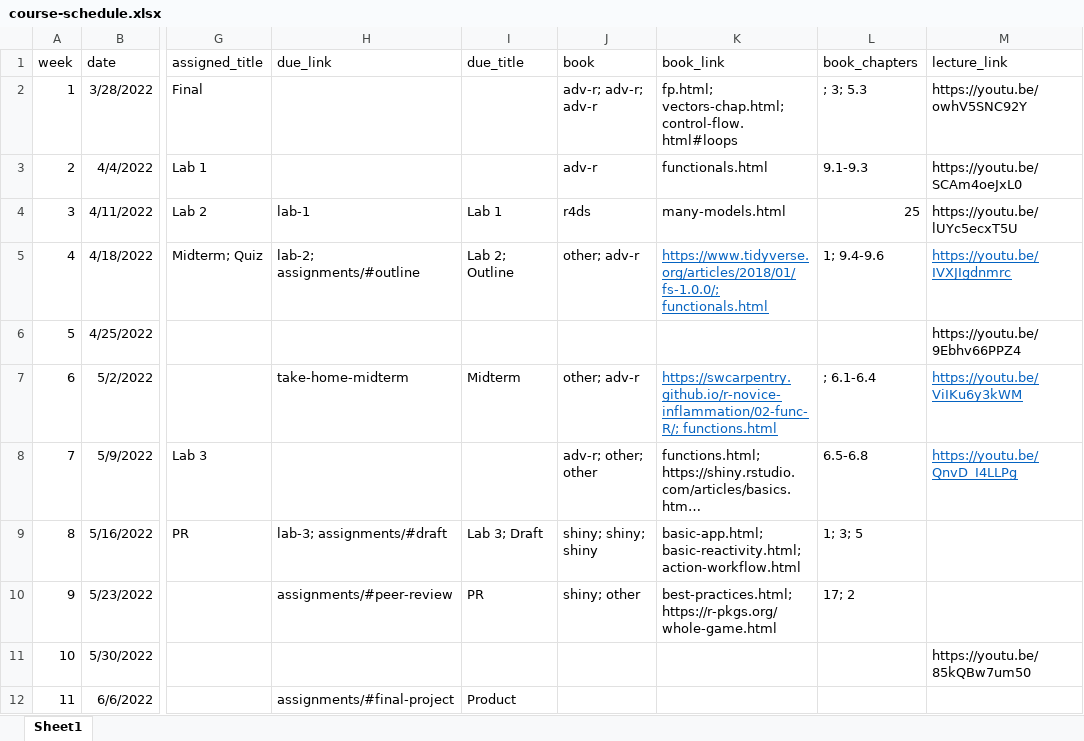
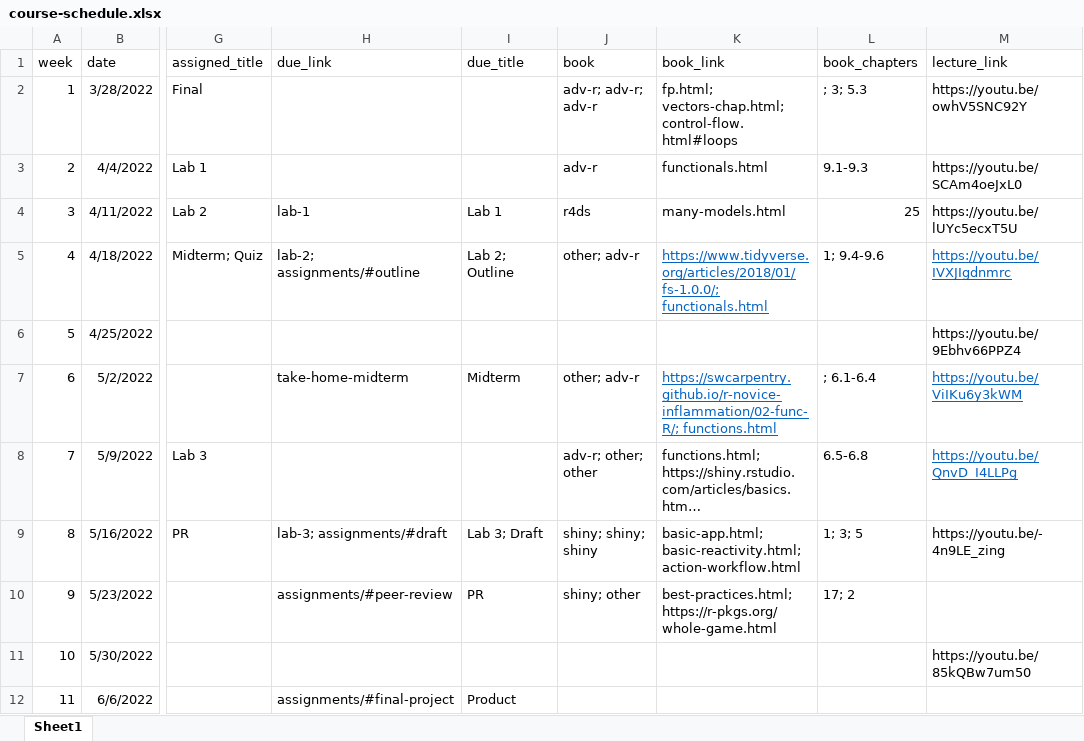
Before and after one commit to uo-datasci-specialization/c3-fp-2022, an Excel workbook: website-data/course-schedule.xlsx, sheet Sheet1, drawn as a sheet; only a part is shown, gaps mark what is left out; long unchanged cells end in …; values as stored, in another font and other column widths than the file's, no borders; the diff names each change by its address in the sheet, - before the commit and + after, or states it on an @@ line.

```diff
--- a/website-data/course-schedule.xlsx (sheet Sheet1)
+++ b/website-data/course-schedule.xlsx (sheet Sheet1)
-M9 (lecture_link): (empty)
+M9 (lecture_link): https://youtu.be/-4n9LE_zing
```
Also changed, not shown: 1 other file.
